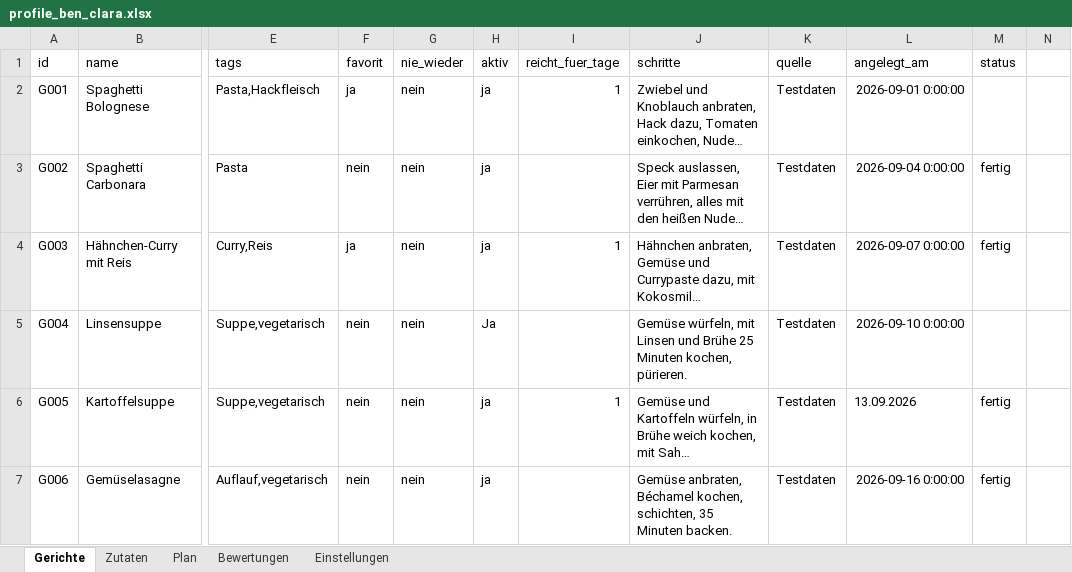
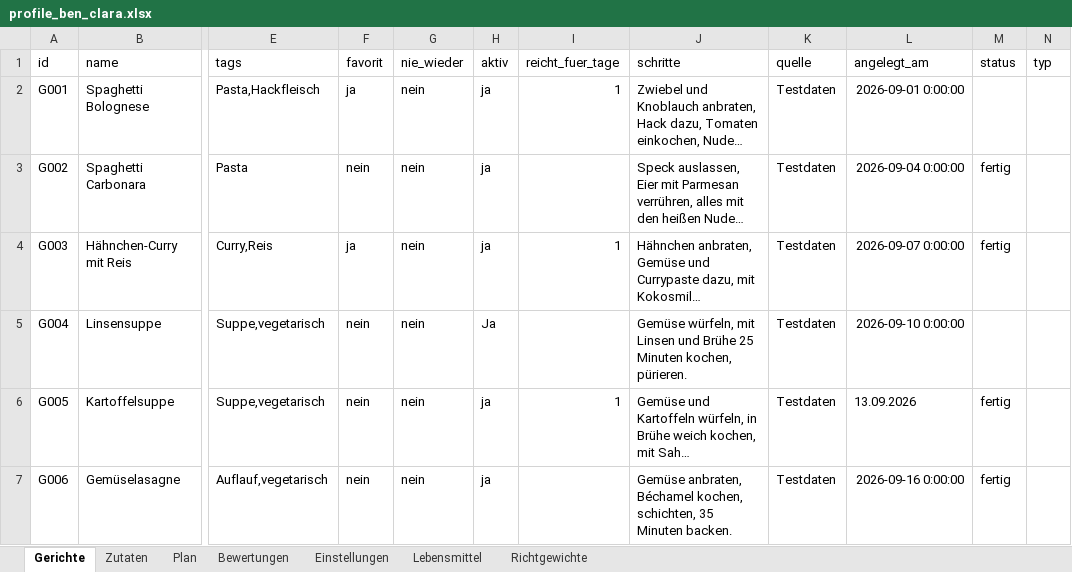
Before and after one commit to renexxt/Kochplaner, an Excel workbook: data/profile_ben_clara.xlsx, sheet Gerichte, drawn as a sheet; only a part is shown, gaps mark what is left out; long unchanged cells end in …; values as stored, in another font and other column widths than the file's, no borders; the diff names each change by its address in the sheet, - before the commit and + after, or states it on an @@ line.

```diff
--- a/data/profile_ben_clara.xlsx (sheet Gerichte)
+++ b/data/profile_ben_clara.xlsx (sheet Gerichte)
+sheet tab: Lebensmittel
+sheet tab: Richtgewichte
-N1: (empty)
+N1: typ
```
Also changed, not shown: sheet Plan, data/edge_empty.xlsx, data/edge_noingredients.xlsx, 38 other files.
